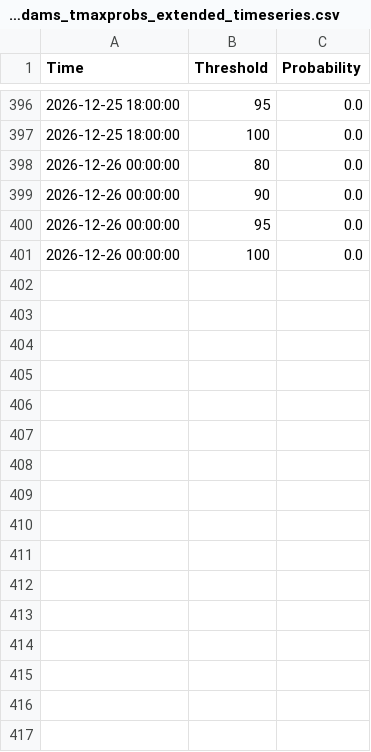
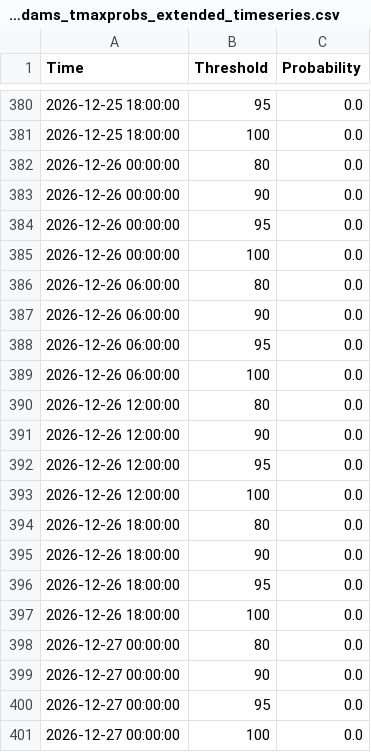
Before and after one commit to makensweather/probability_thresholds, a CSV file: jerry_adams_tmaxprobs_extended_timeseries.csv, drawn as a sheet; only a part is shown, gaps mark what is left out; the diff covers the shown part only; the diff names each change by its address in the sheet, - before the commit and + after, or states it on an @@ line.

```diff
--- a/jerry_adams_tmaxprobs_extended_timeseries.csv
+++ b/jerry_adams_tmaxprobs_extended_timeseries.csv
+row 386: 2026-12-26 06:00:00 | 80 | 0.0
+row 387: 2026-12-26 06:00:00 | 90 | 0.0
+row 388: 2026-12-26 06:00:00 | 95 | 0.0
+row 389: 2026-12-26 06:00:00 | 100 | 0.0
+row 390: 2026-12-26 12:00:00 | 80 | 0.0
+row 391: 2026-12-26 12:00:00 | 90 | 0.0
+row 392: 2026-12-26 12:00:00 | 95 | 0.0
+row 393: 2026-12-26 12:00:00 | 100 | 0.0
+row 394: 2026-12-26 18:00:00 | 80 | 0.0
+row 395: 2026-12-26 18:00:00 | 90 | 0.0
+row 396: 2026-12-26 18:00:00 | 95 | 0.0
+row 397: 2026-12-26 18:00:00 | 100 | 0.0
+row 398: 2026-12-27 00:00:00 | 80 | 0.0
+row 399: 2026-12-27 00:00:00 | 90 | 0.0
+row 400: 2026-12-27 00:00:00 | 95 | 0.0
+row 401: 2026-12-27 00:00:00 | 100 | 0.0
```
Also changed, not shown: 16 removed rows elsewhere in this file.
